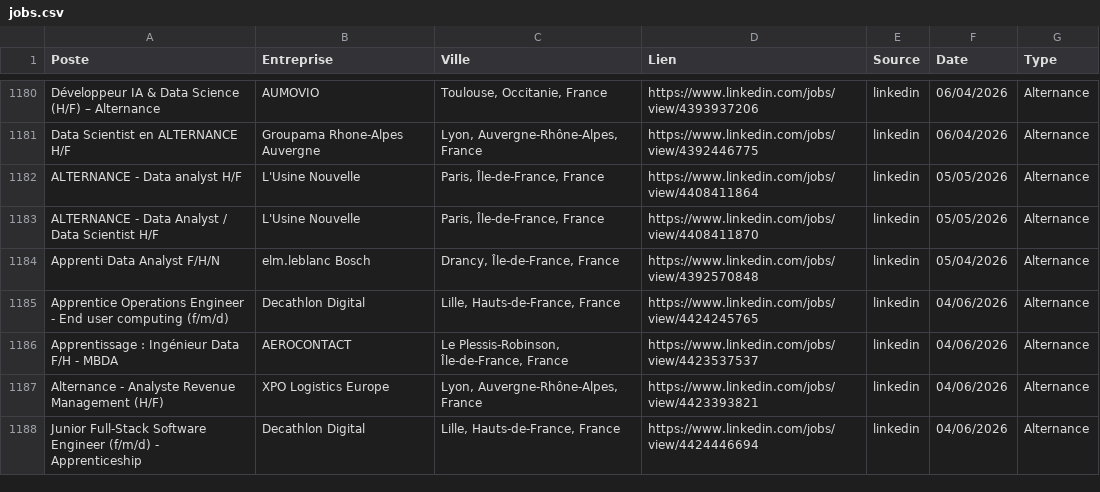
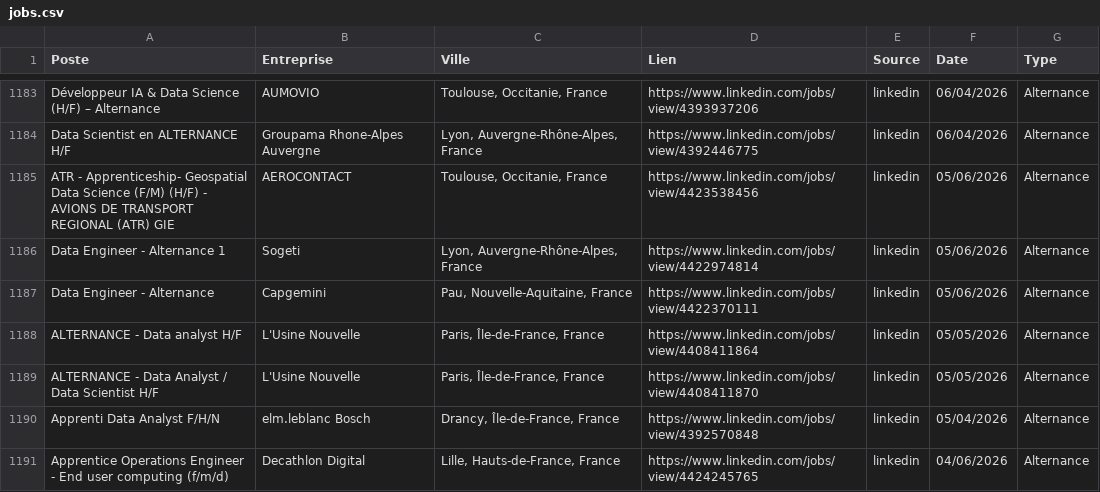
Before and after one commit to sebaarayacastro1/job-hub-france, a CSV file: data/jobs.csv, drawn as a sheet; only a part is shown, gaps mark what is left out; the shorter side is filled out with more unchanged rows; the diff covers the shown part only.

```diff
--- a/data/jobs.csv
+++ b/data/jobs.csv
@@ -1181,2 +1184,5 @@ Développeur IA & Data Science (H/F) – Alternance,AUMOVIO,"Toulouse, Occitanie
 Data Scientist en ALTERNANCE H/F,Groupama Rhone-Alpes Auvergne,"Lyon, Auvergne-Rhône-Alpes, France",https://www.linkedin.com/jobs/view/4392446775,linkedin,06/04/2026,Alternance
+ATR - Apprenticeship- Geospatial Data Science (F/M) (H/F) - AVIONS DE TRANSPORT REGIONAL (ATR) GIE,AEROCONTACT,"Toulouse, Occitanie, France",https://www.linkedin.com/jobs/view/4423538456,linkedin,05/06/2026,Alternance
+Data Engineer - Alternance 1,Sogeti,"Lyon, Auvergne-Rhône-Alpes, France",https://www.linkedin.com/jobs/view/4422974814,linkedin,05/06/2026,Alternance
+Data Engineer - Alternance,Capgemini,"Pau, Nouvelle-Aquitaine, France",https://www.linkedin.com/jobs/view/4422370111,linkedin,05/06/2026,Alternance
 ALTERNANCE - Data analyst H/F,L'Usine Nouvelle,"Paris, Île-de-France, France",https://www.linkedin.com/jobs/view/4408411864,linkedin,05/05/2026,Alternance
```
Also changed, not shown: 19 added rows elsewhere in this file.
